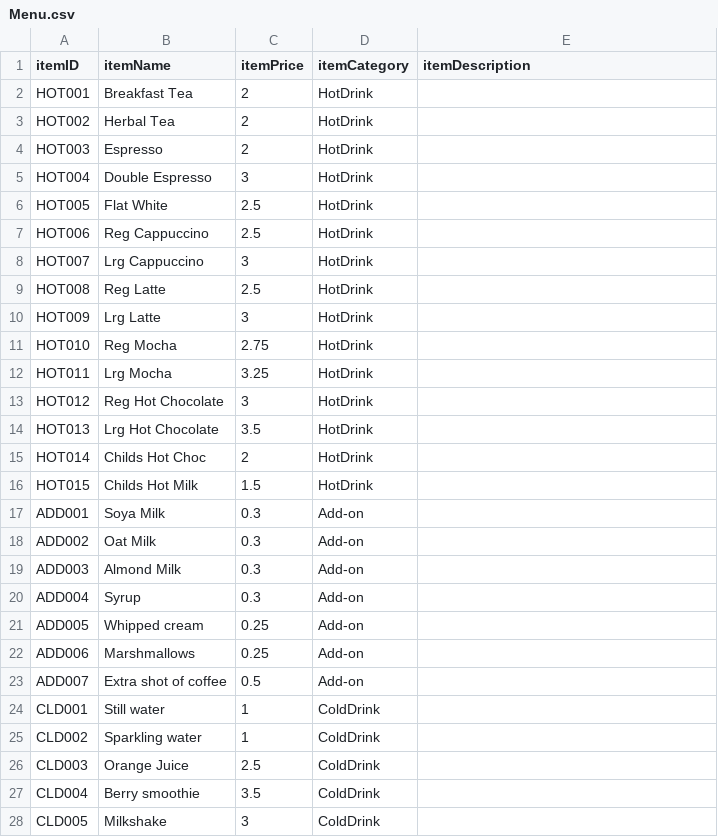
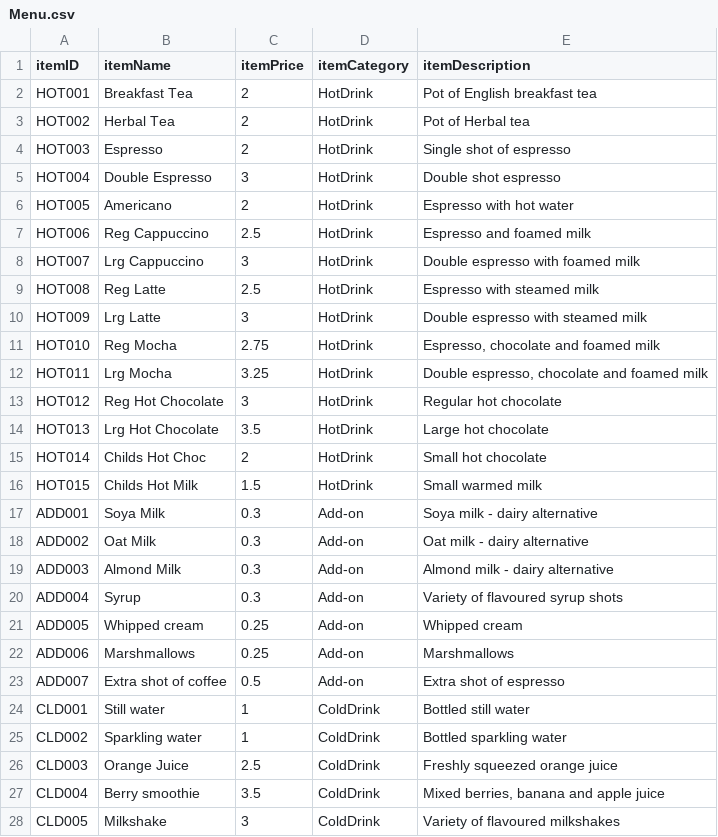
Before and after one commit to hmt2/adv_soft_eng, a CSV file: Menu.csv, drawn as a sheet; only a part is shown; the diff covers the shown part only.

Commit message:
Added item descriptions

```diff
--- a/Menu.csv
+++ b/Menu.csv
@@ -1,28 +1,28 @@
 itemID,itemName,itemPrice,itemCategory,itemDescription
-HOT001,Breakfast Tea,2,HotDrink,
-HOT002,Herbal Tea,2,HotDrink,
-HOT003,Espresso,2,HotDrink,
-HOT004,Double Espresso,3,HotDrink,
-HOT005,Flat White,2.5,HotDrink,
-HOT006,Reg Cappuccino,2.5,HotDrink,
-HOT007,Lrg Cappuccino,3,HotDrink,
-HOT008,Reg Latte ,2.5,HotDrink,
-HOT009,Lrg Latte,3,HotDrink,
-HOT010,Reg Mocha,2.75,HotDrink,
-HOT011,Lrg Mocha,3.25,HotDrink,
-HOT012,Reg Hot Chocolate,3,HotDrink,
-HOT013,Lrg Hot Chocolate,3.5,HotDrink,
-HOT014,Childs Hot Choc,2,HotDrink,
-HOT015,Childs Hot Milk,1.5,HotDrink,
-ADD001,Soya Milk,0.3,Add-on,
-ADD002,Oat Milk,0.3,Add-on,
-ADD003,Almond Milk,0.3,Add-on,
-ADD004,Syrup,0.3,Add-on,
-ADD005,Whipped cream,0.25,Add-on,
-ADD006,Marshmallows,0.25,Add-on,
-ADD007,Extra shot of coffee,0.5,Add-on,
-CLD001,Still water,1,ColdDrink,
-CLD002,Sparkling water,1,ColdDrink,
-CLD003,Orange Juice,2.5,ColdDrink,
-CLD004,Berry smoothie,3.5,ColdDrink,
-CLD005,Milkshake,3,ColdDrink,
+HOT001,Breakfast Tea,2,HotDrink,Pot of English breakfast tea
+HOT002,Herbal Tea,2,HotDrink,Pot of Herbal tea
+HOT003,Espresso,2,HotDrink,Single shot of espresso
+HOT004,Double Espresso,3,HotDrink,Double shot espresso
+HOT005,Americano,2,HotDrink,Espresso with hot water
+HOT006,Reg Cappuccino,2.5,HotDrink,Espresso and foamed milk
+HOT007,Lrg Cappuccino,3,HotDrink,Double  espresso with foamed milk
+HOT008,Reg Latte ,2.5,HotDrink,Espresso with steamed milk
+HOT009,Lrg Latte,3,HotDrink,Double espresso with steamed milk
+HOT010,Reg Mocha,2.75,HotDrink,"Espresso, chocolate and foamed milk"
+HOT011,Lrg Mocha,3.25,HotDrink,"Double  espresso, chocolate and  foamed milk"
+HOT012,Reg Hot Chocolate,3,HotDrink,Regular hot chocolate
+HOT013,Lrg Hot Chocolate,3.5,HotDrink,Large hot chocolate
+HOT014,Childs Hot Choc,2,HotDrink,Small hot chocolate
+HOT015,Childs Hot Milk,1.5,HotDrink,Small warmed milk
+ADD001,Soya Milk,0.3,Add-on,Soya milk - dairy alternative
+ADD002,Oat Milk,0.3,Add-on,Oat milk - dairy alternative
+ADD003,Almond Milk,0.3,Add-on,Almond milk - dairy alternative
+ADD004,Syrup,0.3,Add-on,Variety of flavoured syrup shots
+ADD005,Whipped cream,0.25,Add-on,Whipped cream
+ADD006,Marshmallows,0.25,Add-on,Marshmallows
+ADD007,Extra shot of coffee,0.5,Add-on,Extra shot of espresso
+CLD001,Still water,1,ColdDrink,Bottled still water
+CLD002,Sparkling water,1,ColdDrink,Bottled sparkling water
+CLD003,Orange Juice,2.5,ColdDrink,Freshly squeezed orange juice
+CLD004,Berry smoothie,3.5,ColdDrink,"Mixed berries, banana and apple juice"
+CLD005,Milkshake,3,ColdDrink,Variety of flavoured milkshakes
```
Also changed, not shown: 25 edited cells elsewhere in this file.
